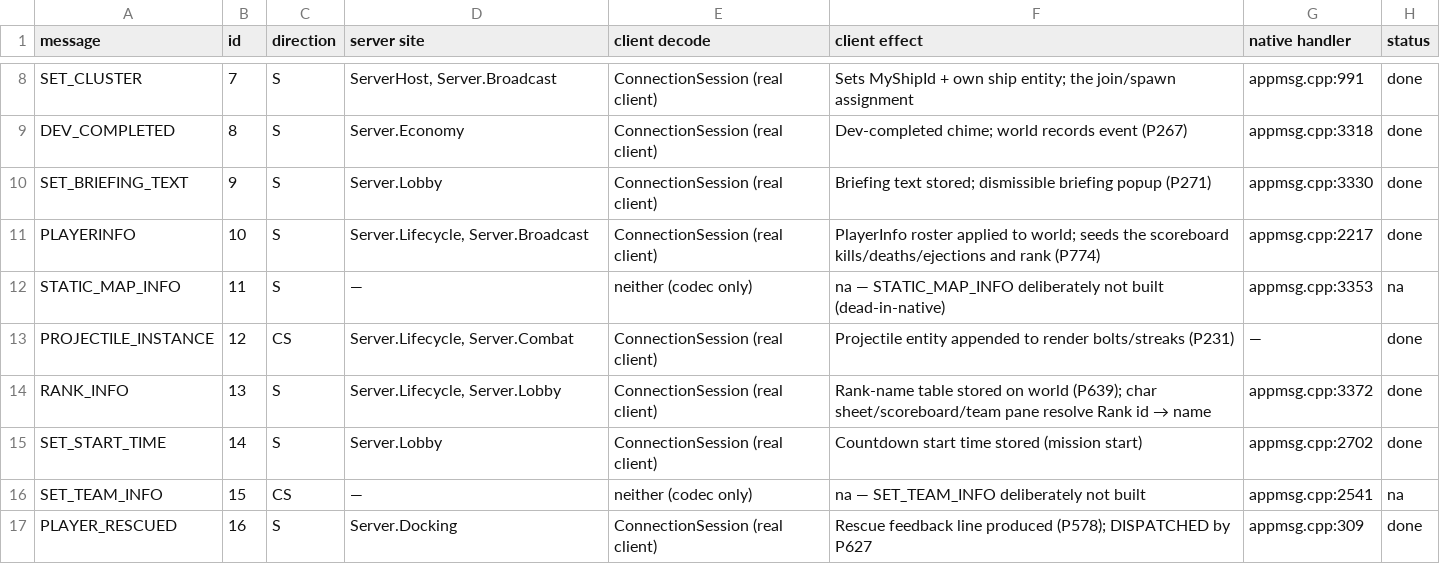
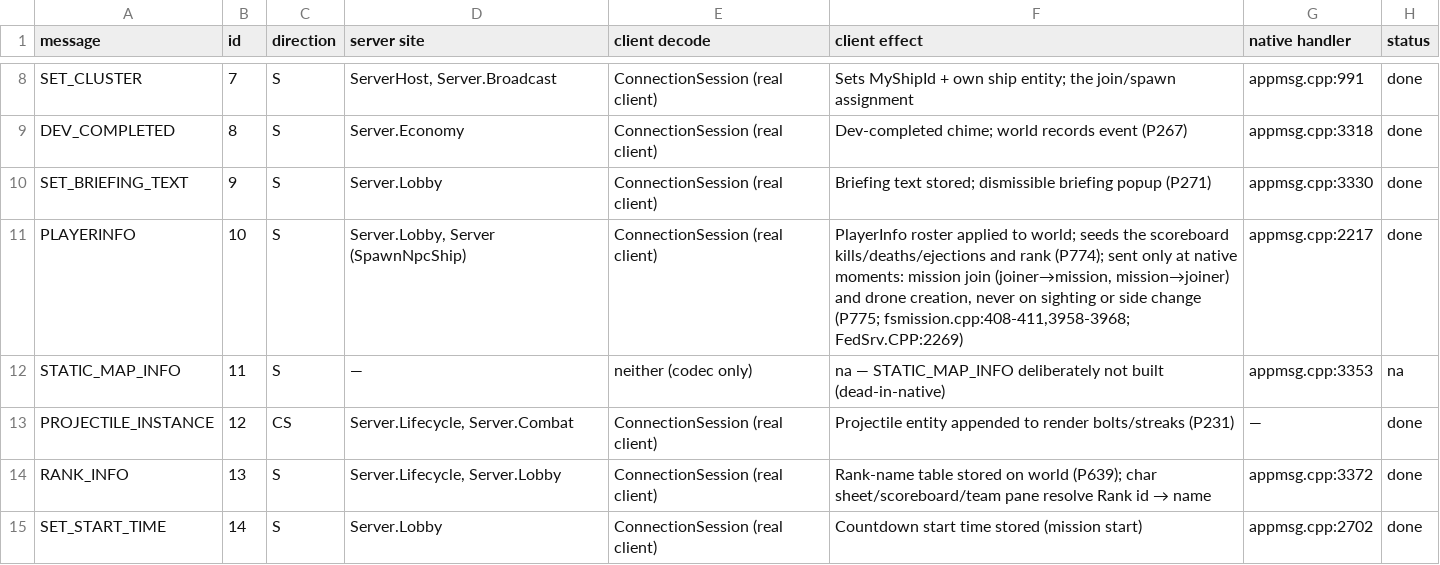
Before and after one commit to dominusbelial/AllegianceCore-public, a CSV file: docs/parity/fedmsg-wiring.csv, drawn as a sheet; only a part is shown, gaps mark what is left out; the shorter side is filled out with more unchanged rows.

```diff
--- a/docs/parity/fedmsg-wiring.csv
+++ b/docs/parity/fedmsg-wiring.csv
@@ -10,3 +10,3 @@ DEV_COMPLETED,8,S,Server.Economy,ConnectionSession (real client),Dev-completed c
 SET_BRIEFING_TEXT,9,S,Server.Lobby,ConnectionSession (real client),Briefing text stored; dismissible briefing popup (P271),appmsg.cpp:3330,done
-PLAYERINFO,10,S,"Server.Lifecycle, Server.Broadcast",ConnectionSession (real client),PlayerInfo roster applied to world; seeds the scoreboard kills/deaths/ejections and rank (P774),appmsg.cpp:2217,done
+PLAYERINFO,10,S,"Server.Lobby, Server (SpawnNpcShip)",ConnectionSession (real client),"PlayerInfo roster applied to world; seeds the scoreboard kills/deaths/ejections and rank (P774); sent only at native moments: mission join (joiner→mission, mission→joiner) and drone creation, never on sighting or side change (P775; fsmission.cpp:408-411,3958-3968; FedSrv.CPP:2269)",appmsg.cpp:2217,done
 STATIC_MAP_INFO,11,S,—,neither (codec only),na — STATIC_MAP_INFO deliberately not built (dead-in-native),appmsg.cpp:3353,na
```
Also changed, not shown: docs/parity/parity-matrix.csv, docs/parity/sim-rules-matrix.csv, 20 other files.
